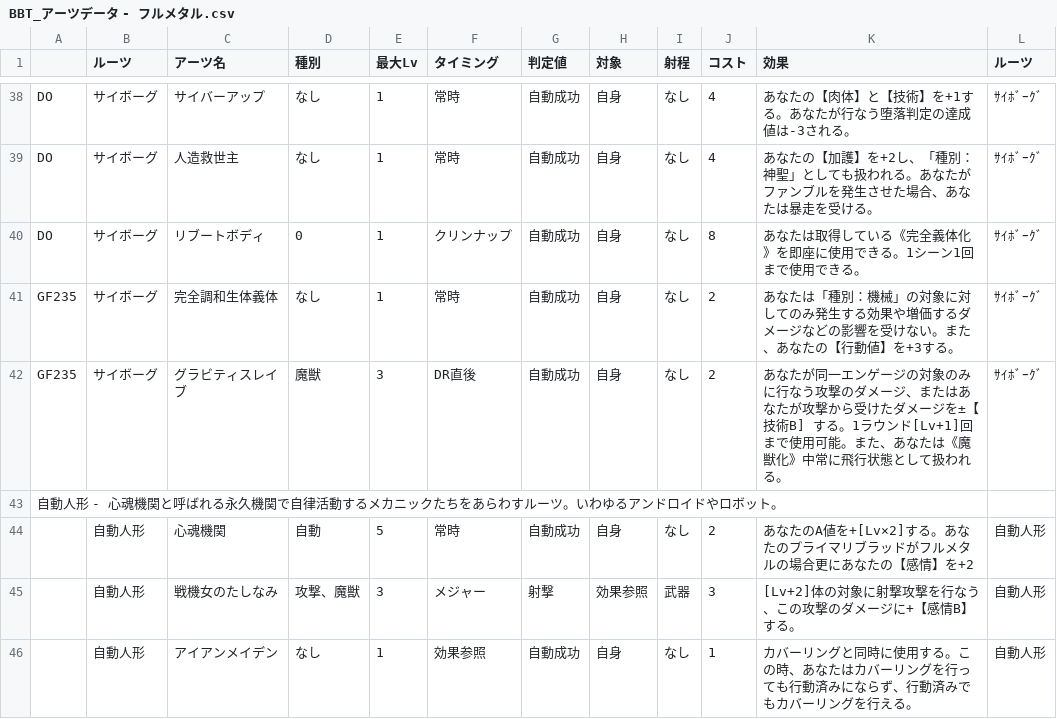
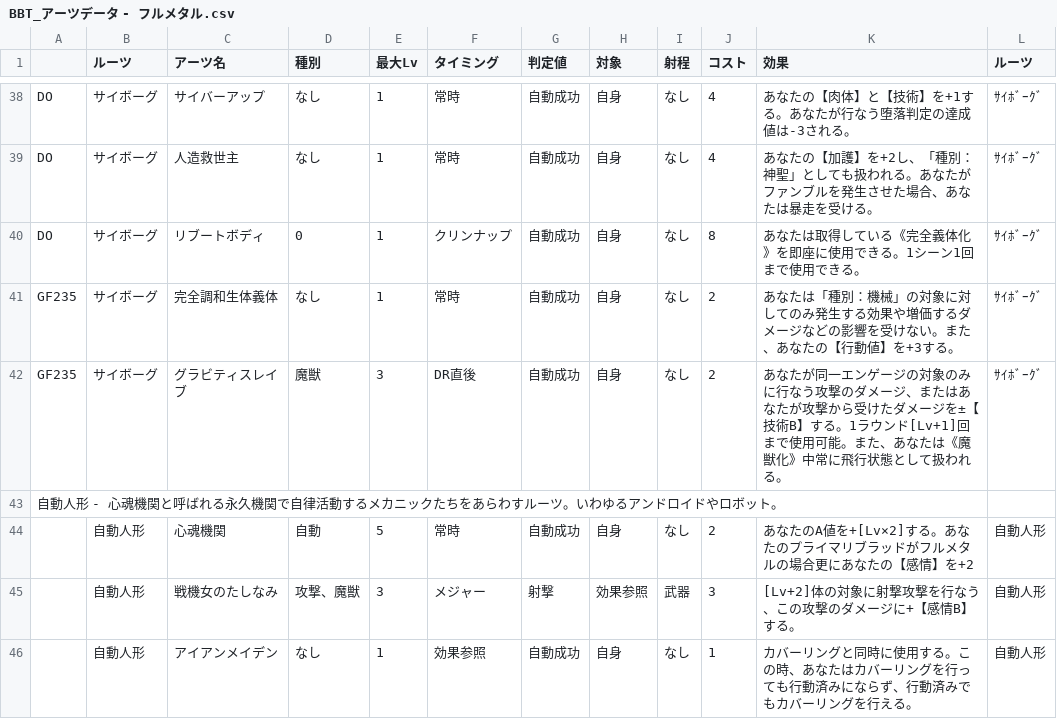
Before and after one commit to moyasisyamo/bbt-charasheet-app, a CSV file: data/uploads/BBT_アーツデータ - フルメタル.csv, drawn as a sheet; only a part is shown, gaps mark what is left out.

Commit message:
Update BBT_アーツデータ - フルメタル.csv

```diff
--- a/data/uploads/BBT_アーツデータ - フルメタル.csv
+++ b/data/uploads/BBT_アーツデータ - フルメタル.csv
@@ -41,3 +41,3 @@ DO,サイボーグ,リブートボディ,0,1,クリンナップ,自動成功,自
 GF235,サイボーグ,完全調和生体義体,なし,1,常時,自動成功,自身,なし,2,あなたは「種別：機械」の対象に対してのみ発生する効果や増価するダメージなどの影響を受けない。また、あなたの【行動値】を+3する。,ｻｲﾎﾞｰｸﾞ
-GF235,サイボーグ,グラビティスレイブ,魔獣,3,DR直後,自動成功,自身,なし,2,あなたが同一エンゲージの対象のみに行なう攻撃のダメージ、またはあなたが攻撃から受けたダメージを±【技術B] する。1ラウンド[Lv+1]回まで使用可能。また、あなたは《魔獣化》中常に飛行状態として扱われる。,ｻｲﾎﾞｰｸﾞ
+GF235,サイボーグ,グラビティスレイブ,魔獣,3,DR直後,自動成功,自身,なし,2,あなたが同一エンゲージの対象のみに行なう攻撃のダメージ、またはあなたが攻撃から受けたダメージを±【技術B】する。1ラウンド[Lv+1]回まで使用可能。また、あなたは《魔獣化》中常に飛行状態として扱われる。,ｻｲﾎﾞｰｸﾞ
 自動人形 - 心魂機関と呼ばれる永久機関で自律活動するメカニックたちをあらわすルーツ。いわゆるアンドロイドやロボット。,,,,,,,,,,,
```
